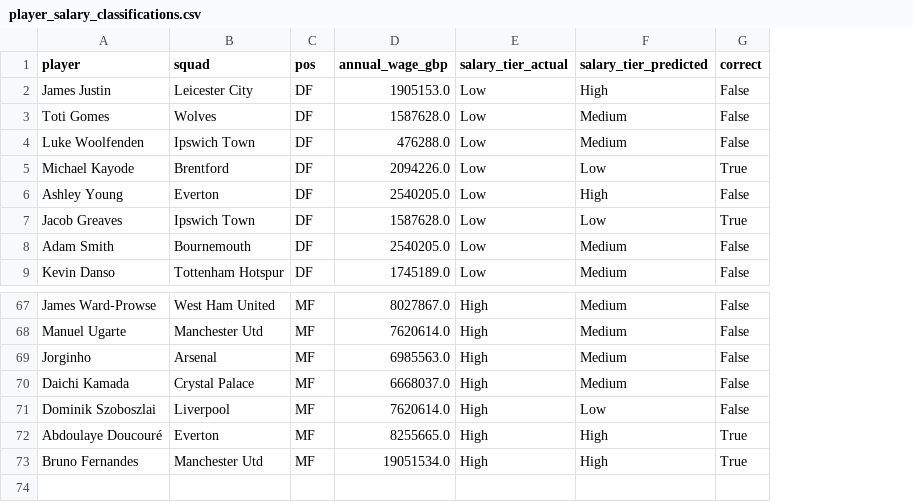
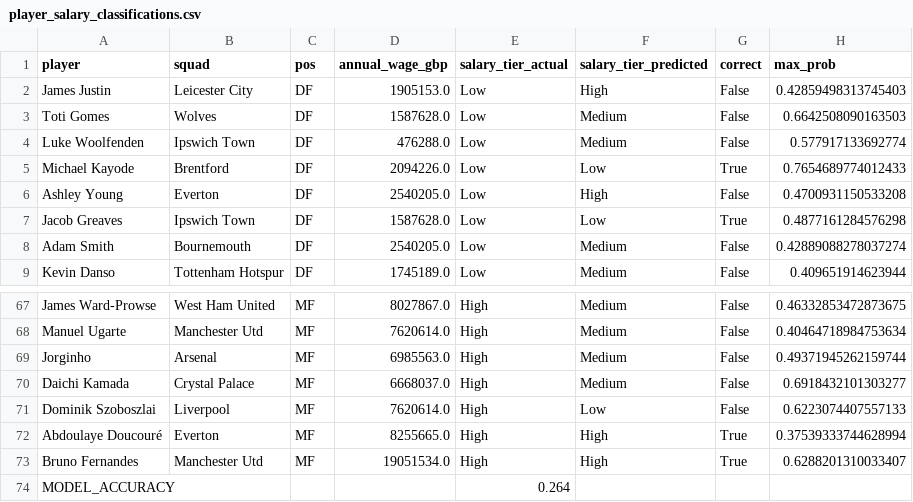
Before and after one commit to collin0613/PremierLeague_ML_Salary_Prediction, a CSV file: output/player_salary_classifications.csv, drawn as a sheet; only a part is shown, gaps mark what is left out; the diff names each change by its address in the sheet, - before the commit and + after, or states it on an @@ line.

Commit message:
added line at bottom of output csv for accuracy

```diff
--- a/output/player_salary_classifications.csv
+++ b/output/player_salary_classifications.csv
+column H (max_prob), rows 2-9: 0.42859498313745403 | 0.6642508090163503 | 0.577917133692774 | 0.7654689774012433 | 0.4700931150533208 | 0.4877161284576298 | 0.42889088278037274 | 0.409651914623944; rows 67-73: 0.46332853472873675 | 0.40464718984753634 | 0.49371945262159744 | 0.6918432101303277 | 0.6223074407557133 | 0.37539333744628994 | 0.6288201310033407
+row 74: MODEL_ACCURACY |  |  |  | 0.264
```
Also changed, not shown: 1 other file.
